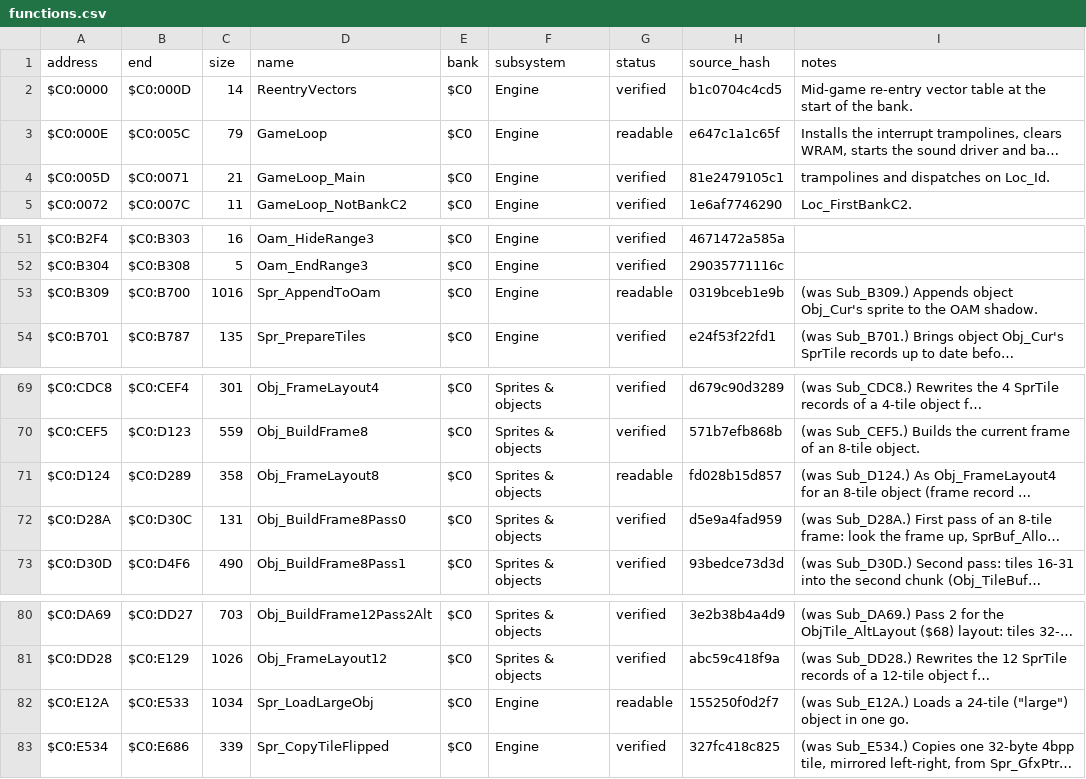
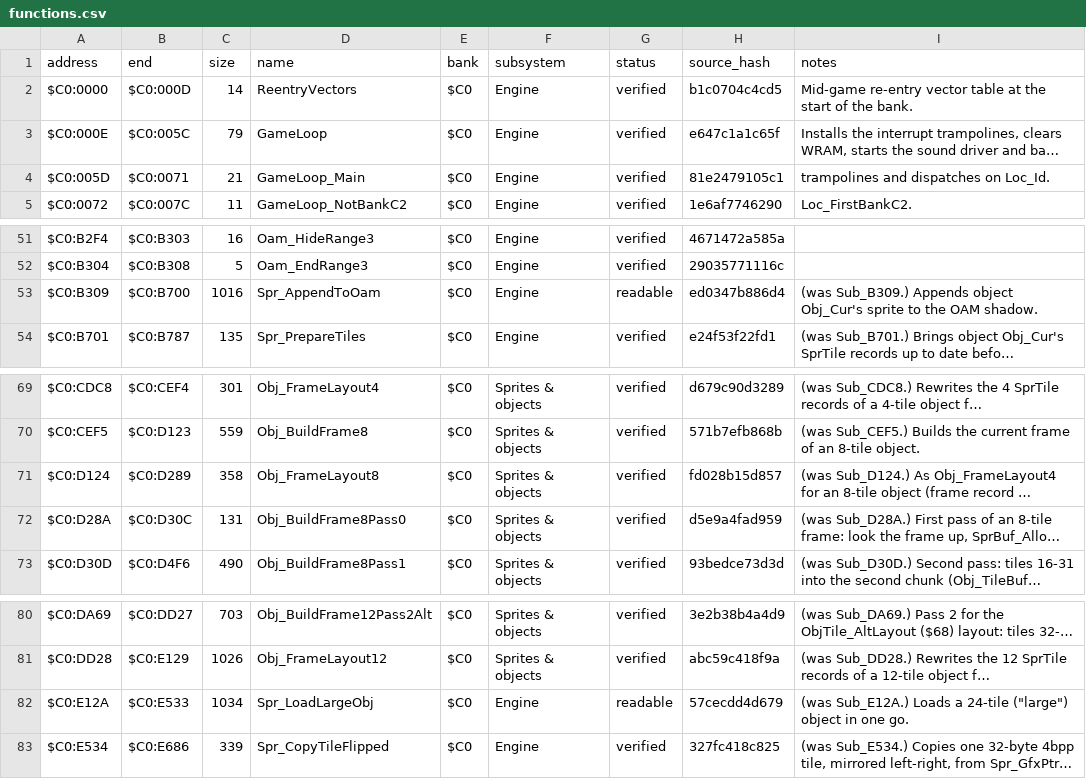
Before and after one commit to ThisIsAkill/ChronoRET, a CSV file: symbols/functions.csv, drawn as a sheet; only a part is shown, gaps mark what is left out; long unchanged cells end in …; the diff names each change by its address in the sheet, - before the commit and + after, or states it on an @@ line.

```diff
--- a/symbols/functions.csv
+++ b/symbols/functions.csv
-G3 (status): readable
+G3 (status): verified
-H53 (source_hash): 0319bceb1e9b
+H53 (source_hash): ed0347b886d4
-G71 (status): readable
+G71 (status): verified
-H82 (source_hash): 155250f0d2f7
+H82 (source_hash): 57cecdd4d679
```
Also changed, not shown: symbols/reviews.csv, 5 other files.
